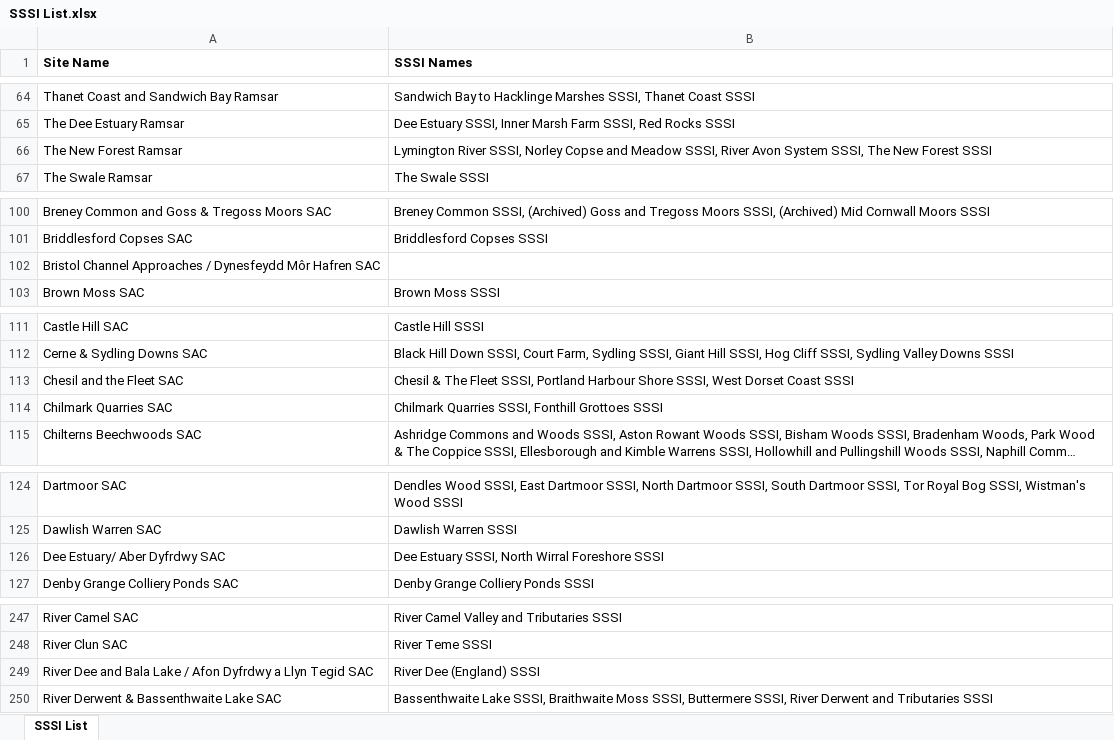
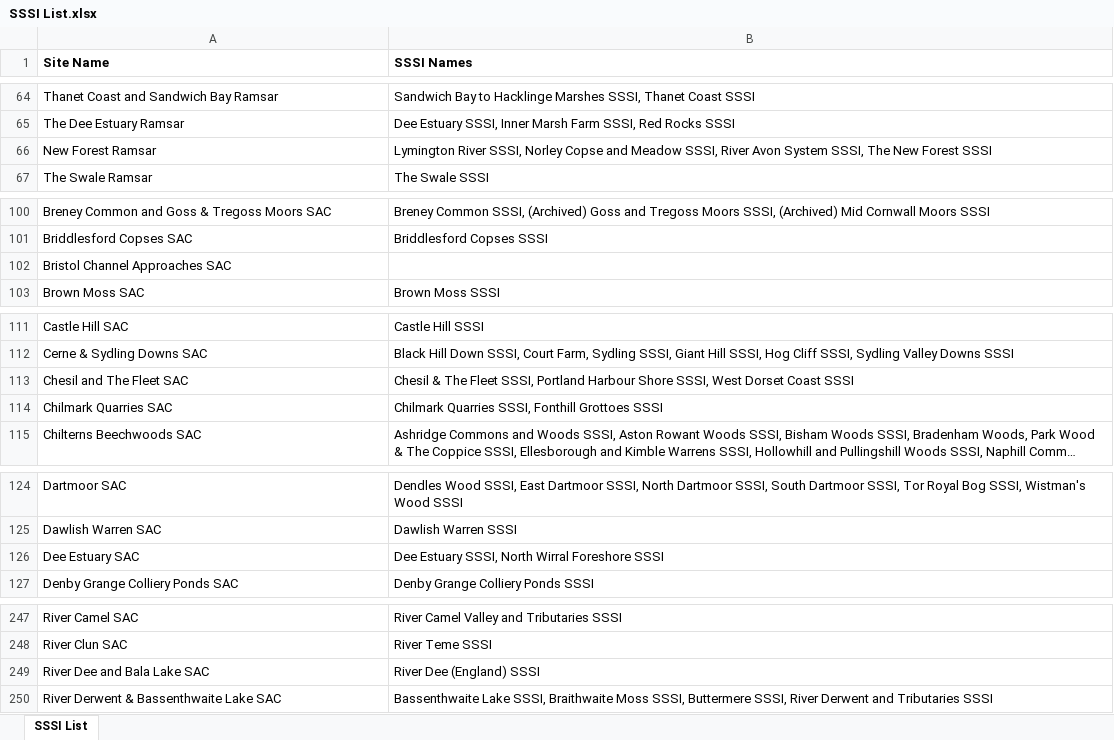
Before and after one commit to DEFRA/NE-Protected-Sites-Tracker-Transfer, an Excel workbook: Protected Sites Tracker Transfer/Assets/SSSI List.xlsx, sheet SSSI List, drawn as a sheet; only a part is shown, gaps mark what is left out; long unchanged cells end in …; values as stored, in another font and other column widths than the file's, no borders; the diff covers the shown part only; the diff names each change by its address in the sheet, - before the commit and + after, or states it on an @@ line.

```diff
--- a/Protected Sites Tracker Transfer/Assets/SSSI List.xlsx (sheet SSSI List)
+++ b/Protected Sites Tracker Transfer/Assets/SSSI List.xlsx (sheet SSSI List)
-A66 (Site Name): The New Forest Ramsar
+A66 (Site Name): New Forest Ramsar
-A102 (Site Name): Bristol Channel Approaches / Dynesfeydd Môr Hafren SAC
+A102 (Site Name): Bristol Channel Approaches SAC
-A113 (Site Name): Chesil and the Fleet SAC
+A113 (Site Name): Chesil and The Fleet SAC
-A126 (Site Name): Dee Estuary/ Aber Dyfrdwy SAC
+A126 (Site Name): Dee Estuary SAC
-A249 (Site Name): River Dee and Bala Lake / Afon Dyfrdwy a Llyn Tegid SAC
+A249 (Site Name): River Dee and Bala Lake SAC
```
Also changed, not shown: 7 edited cells elsewhere in this sheet, 16 other files.
